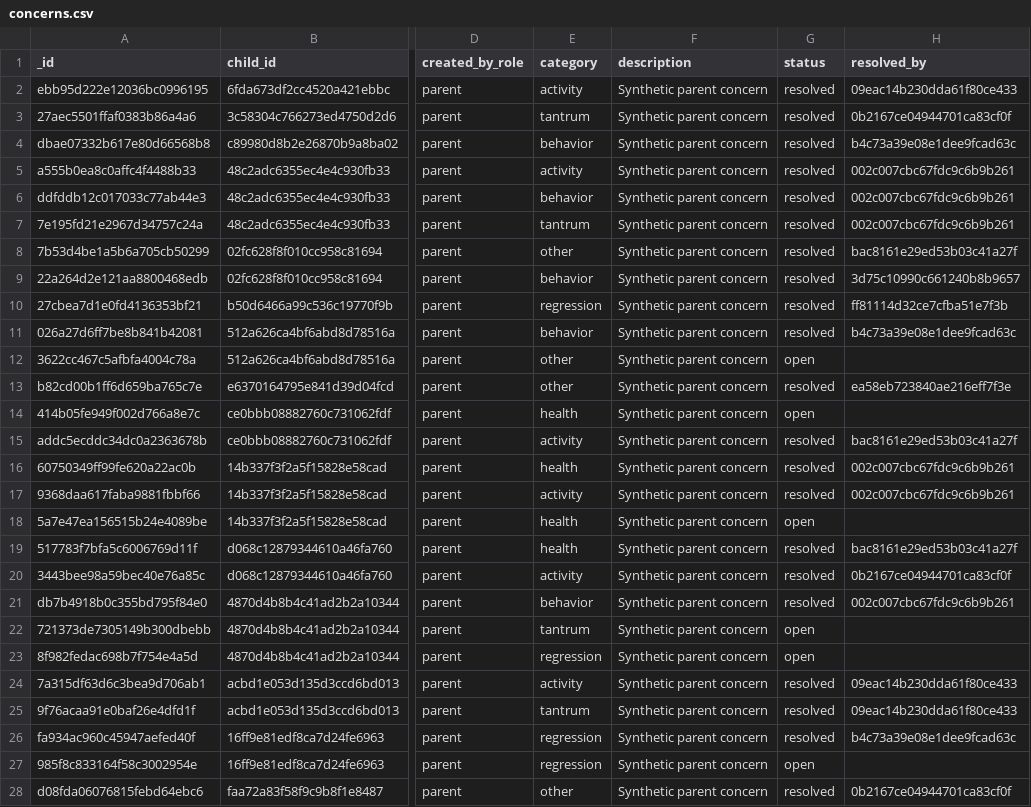
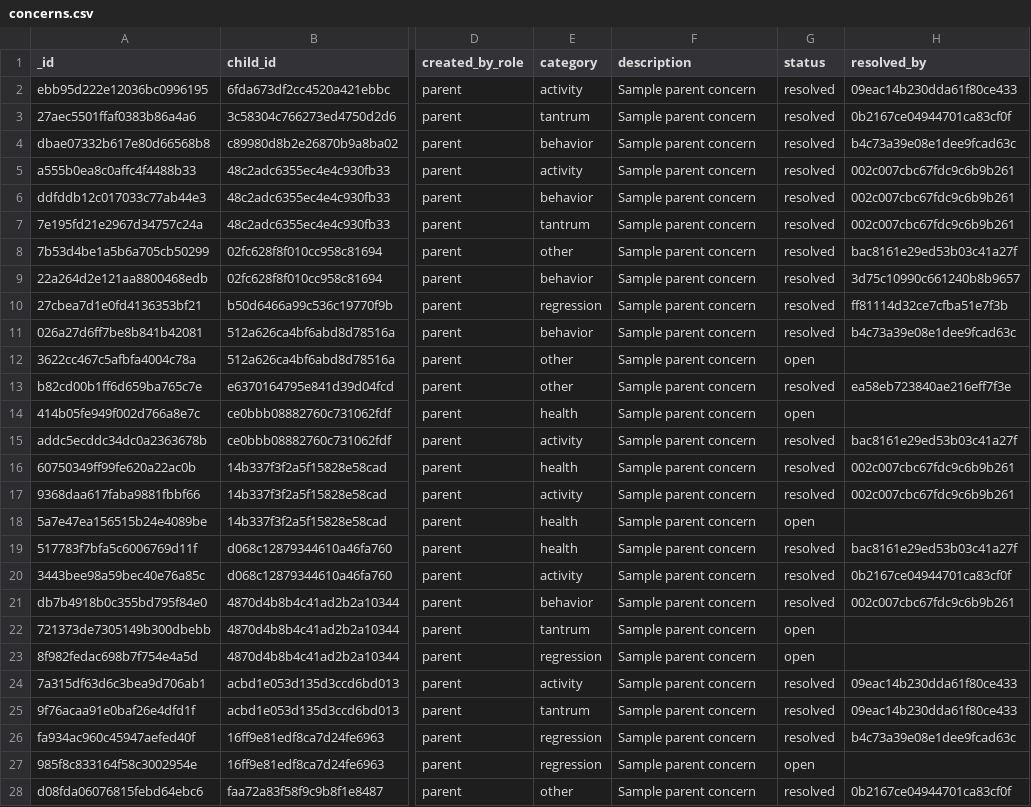
Before and after one commit to akshat102030/naivisense-bdm, a CSV file: 01_Data/raw/concerns.csv, drawn as a sheet; only a part is shown, gaps mark what is left out; the diff covers the shown part only; the diff names each change by its address in the sheet, - before the commit and + after, or states it on an @@ line.

```diff
--- a/01_Data/raw/concerns.csv
+++ b/01_Data/raw/concerns.csv
-F2:F28 (description): Synthetic parent concern
+F2:F28 (description): Sample parent concern
```
Also changed, not shown: 31 edited cells elsewhere in this file, 01_Data/raw/alerts.csv, 01_Data/raw/assessment_history.csv, 46 other files.
